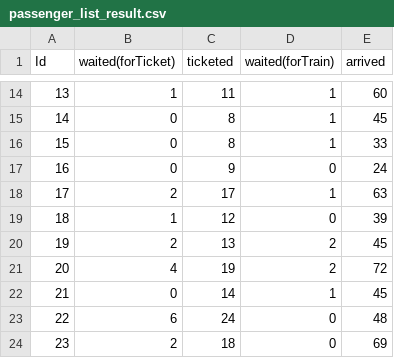
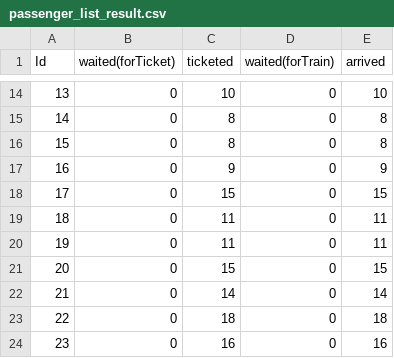
Before and after one commit to goznauk/NEXT_PL_in_Java_201402, a CSV file: Final-Term/passenger_list_result.csv, drawn as a sheet; only a part is shown, gaps mark what is left out; the diff covers the shown part only.

```diff
--- a/Final-Term/passenger_list_result.csv
+++ b/Final-Term/passenger_list_result.csv
@@ -14,11 +14,11 @@ Id, waited(forTicket), ticketed, waited(forTrain), arrived
-13,1,11,1,60
-14,0,8,1,45
-15,0,8,1,33
-16,0,9,0,24
-17,2,17,1,63
-18,1,12,0,39
-19,2,13,2,45
-20,4,19,2,72
-21,0,14,1,45
-22,6,24,0,48
-23,2,18,0,69
+13,0,10,0,10
+14,0,8,0,8
+15,0,8,0,8
+16,0,9,0,9
+17,0,15,0,15
+18,0,11,0,11
+19,0,11,0,11
+20,0,15,0,15
+21,0,14,0,14
+22,0,18,0,18
+23,0,16,0,16
```
Also changed, not shown: 105 edited cells elsewhere in this file, 2 other files.
